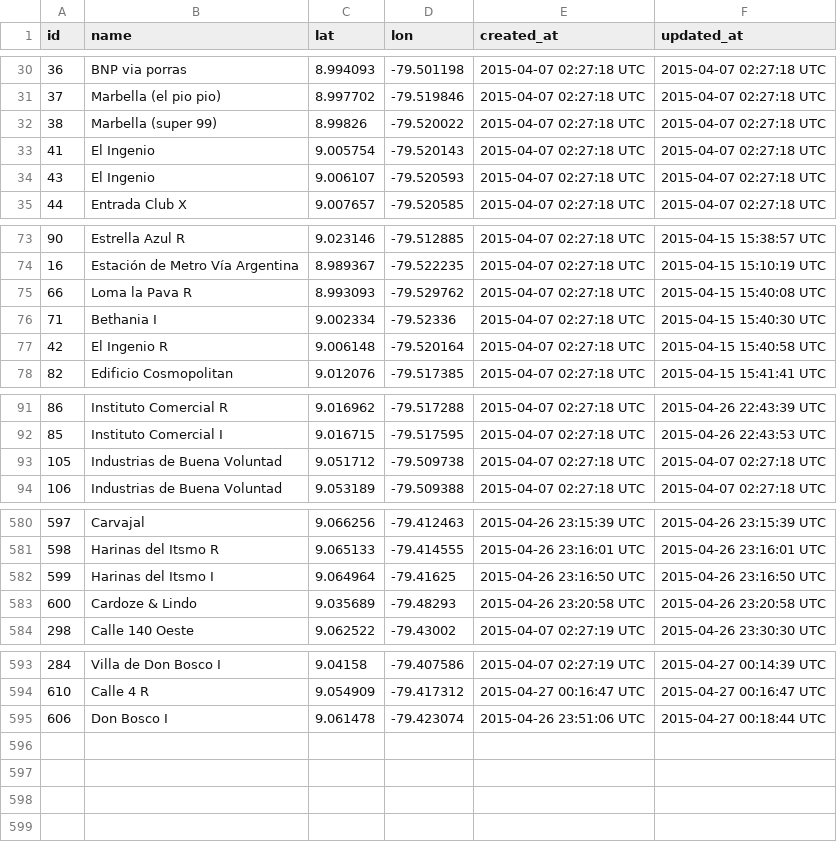
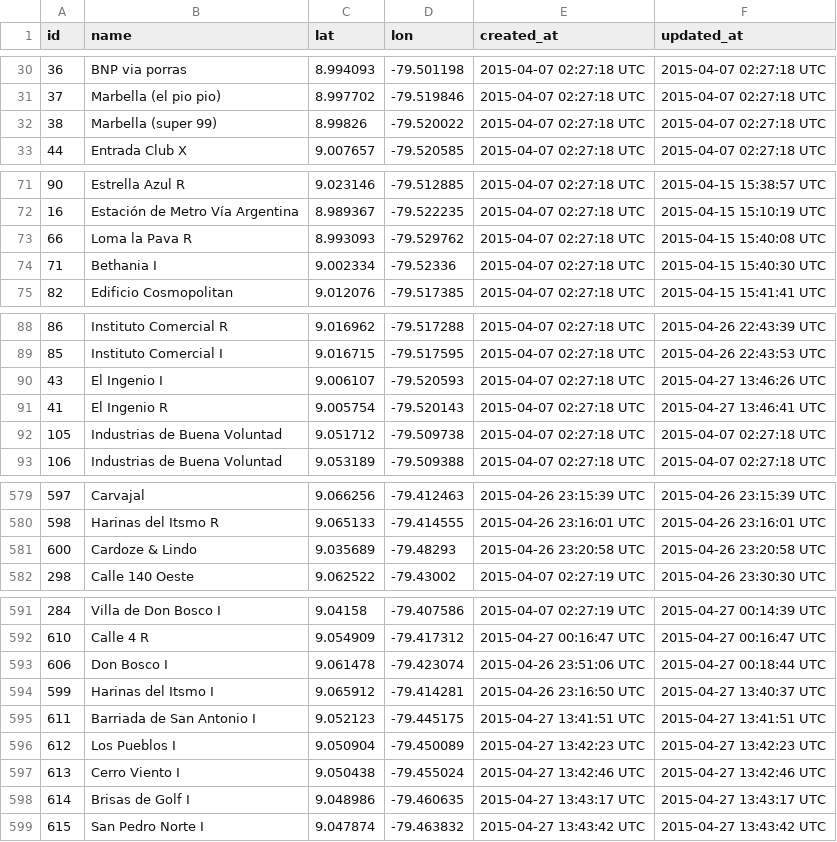
Before and after one commit to merlos/panatrans-dataset, a CSV file: stops.csv, drawn as a sheet; only a part is shown, gaps mark what is left out.

Commit message:
Added Route 4, + some stops in Transístmica

```diff
--- a/stops.csv
+++ b/stops.csv
@@ -32,4 +32,2 @@ id,name,lat,lon,created_at,updated_at
 38,Marbella (super 99),8.99826,-79.520022,2015-04-07 02:27:18 UTC,2015-04-07 02:27:18 UTC
-41,El Ingenio,9.005754,-79.520143,2015-04-07 02:27:18 UTC,2015-04-07 02:27:18 UTC
-43,El Ingenio,9.006107,-79.520593,2015-04-07 02:27:18 UTC,2015-04-07 02:27:18 UTC
 44,Entrada Club X,9.007657,-79.520585,2015-04-07 02:27:18 UTC,2015-04-07 02:27:18 UTC
@@ -76,3 +74,2 @@ id,name,lat,lon,created_at,updated_at
 71,Bethania I,9.002334,-79.52336,2015-04-07 02:27:18 UTC,2015-04-15 15:40:30 UTC
-42,El Ingenio R,9.006148,-79.520164,2015-04-07 02:27:18 UTC,2015-04-15 15:40:58 UTC
 82,Edificio Cosmopolitan,9.012076,-79.517385,2015-04-07 02:27:18 UTC,2015-04-15 15:41:41 UTC
@@ -92,2 +89,4 @@ id,name,lat,lon,created_at,updated_at
 85,Instituto Comercial I,9.016715,-79.517595,2015-04-07 02:27:18 UTC,2015-04-26 22:43:53 UTC
+43,El Ingenio I,9.006107,-79.520593,2015-04-07 02:27:18 UTC,2015-04-27 13:46:26 UTC
+41,El Ingenio R,9.005754,-79.520143,2015-04-07 02:27:18 UTC,2015-04-27 13:46:41 UTC
 105,Industrias de Buena Voluntad,9.051712,-79.509738,2015-04-07 02:27:18 UTC,2015-04-07 02:27:18 UTC
@@ -581,3 +580,2 @@ id,name,lat,lon,created_at,updated_at
 598,Harinas del Itsmo R,9.065133,-79.414555,2015-04-26 23:16:01 UTC,2015-04-26 23:16:01 UTC
-599,Harinas del Itsmo I,9.064964,-79.41625,2015-04-26 23:16:50 UTC,2015-04-26 23:16:50 UTC
 600,Cardoze & Lindo,9.035689,-79.48293,2015-04-26 23:20:58 UTC,2015-04-26 23:20:58 UTC
@@ -595 +593,7 @@ id,name,lat,lon,created_at,updated_at
 606,Don Bosco I,9.061478,-79.423074,2015-04-26 23:51:06 UTC,2015-04-27 00:18:44 UTC
+599,Harinas del Itsmo I,9.065912,-79.414281,2015-04-26 23:16:50 UTC,2015-04-27 13:40:37 UTC
+611,Barriada de San Antonio I,9.052123,-79.445175,2015-04-27 13:41:51 UTC,2015-04-27 13:41:51 UTC
+612,Los Pueblos I,9.050904,-79.450089,2015-04-27 13:42:23 UTC,2015-04-27 13:42:23 UTC
+613,Cerro Viento I,9.050438,-79.455024,2015-04-27 13:42:46 UTC,2015-04-27 13:42:46 UTC
+614,Brisas de Golf I,9.048986,-79.460635,2015-04-27 13:43:17 UTC,2015-04-27 13:43:17 UTC
+615,San Pedro Norte I,9.047874,-79.463832,2015-04-27 13:43:42 UTC,2015-04-27 13:43:42 UTC
```
Also changed, not shown: stop_sequences.csv, trips.csv.
